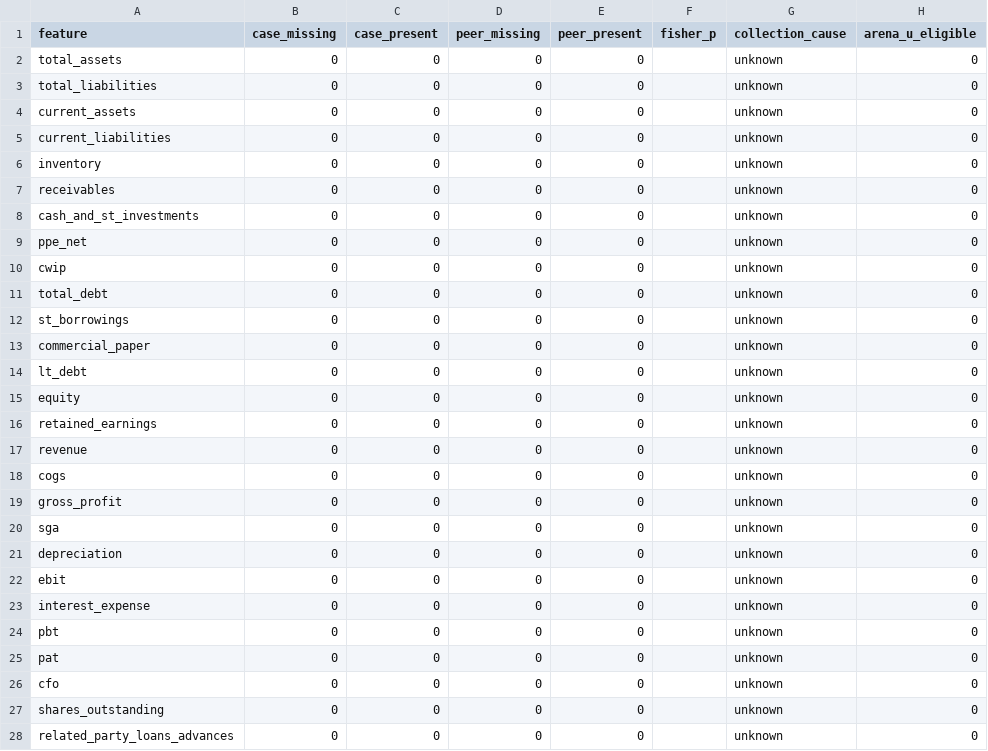
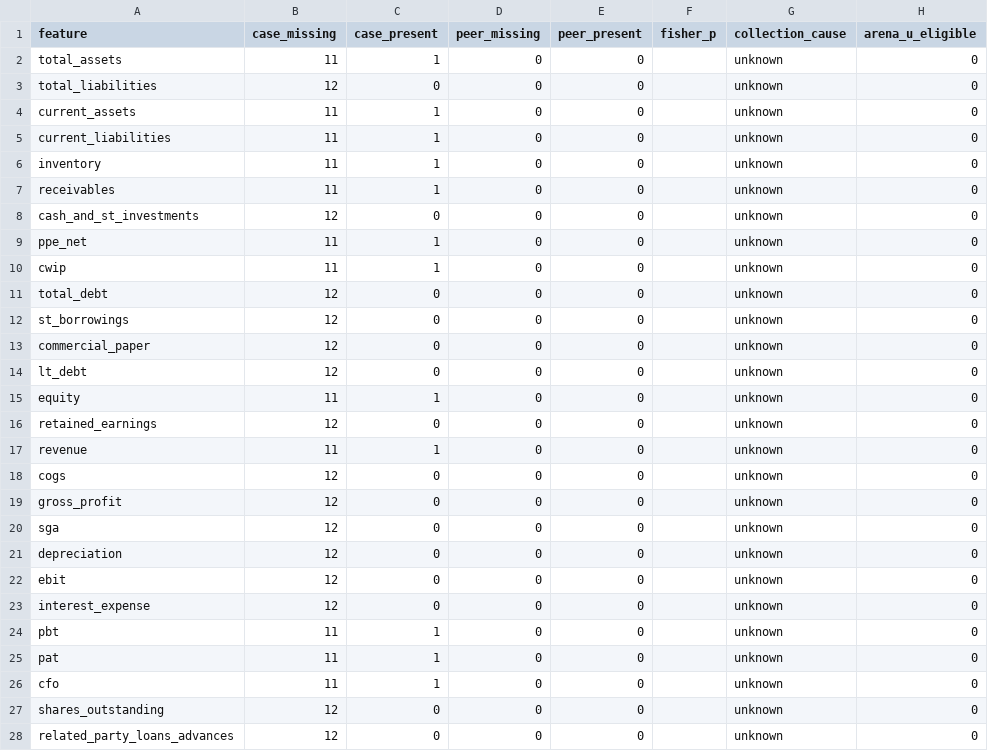
Before and after one commit to adarshkr7/will-think-later-zeckathon, a CSV file: outputs/coverage_parity.csv, drawn as a sheet; only a part is shown; the diff covers the shown part only; the diff names each change by its address in the sheet, - before the commit and + after, or states it on an @@ line.

```diff
--- a/outputs/coverage_parity.csv
+++ b/outputs/coverage_parity.csv
-B2 (case_missing): 0
+B2 (case_missing): 11
-C2 (case_present): 0
+C2 (case_present): 1
-B3 (case_missing): 0
+B3 (case_missing): 12
-B4:B7 (case_missing): 0
+B4:B7 (case_missing): 11
-C4:C7 (case_present): 0
+C4:C7 (case_present): 1
-B8 (case_missing): 0
+B8 (case_missing): 12
-B9:B10 (case_missing): 0
+B9:B10 (case_missing): 11
-C9:C10 (case_present): 0
+C9:C10 (case_present): 1
-B11:B14 (case_missing): 0
+B11:B14 (case_missing): 12
-B15 (case_missing): 0
+B15 (case_missing): 11
-C15 (case_present): 0
+C15 (case_present): 1
-B16 (case_missing): 0
+B16 (case_missing): 12
-B17 (case_missing): 0
+B17 (case_missing): 11
-C17 (case_present): 0
+C17 (case_present): 1
-B18:B23 (case_missing): 0
+B18:B23 (case_missing): 12
-B24:B26 (case_missing): 0
+B24:B26 (case_missing): 11
-C24:C26 (case_present): 0
+C24:C26 (case_present): 1
-B27:B28 (case_missing): 0
+B27:B28 (case_missing): 12
```
Also changed, not shown: 1 edited cell elsewhere in this file, data/manual/events.csv, outputs/collection_status.csv, 22 other files.
